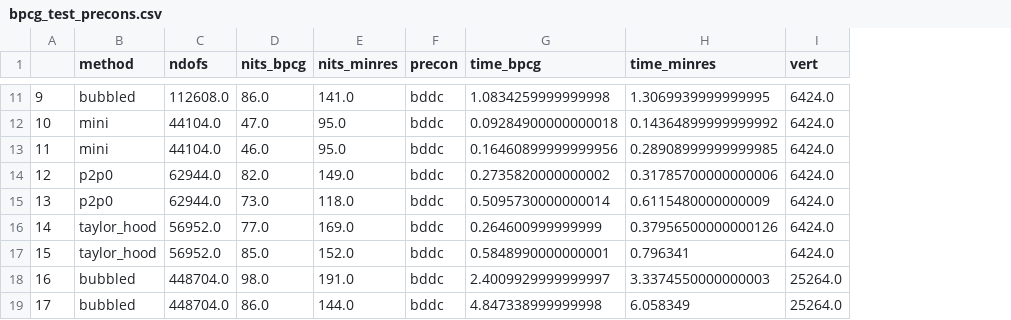
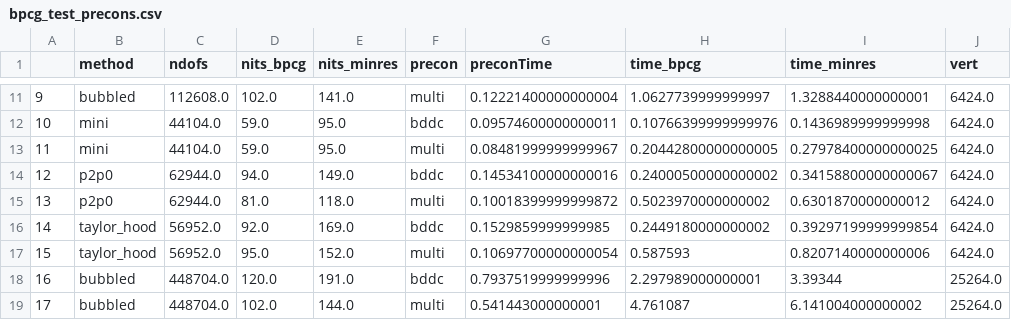
Before and after one commit to matschiner/navier-stokes-solver, a CSV file: bpcg_test_precons.csv, drawn as a sheet; only a part is shown, gaps mark what is left out; addresses are those after the commit; the diff covers the shown part only; the diff names each change by its address in the sheet, - before the commit and + after, or states it on an @@ line.

```diff
--- a/bpcg_test_precons.csv
+++ b/bpcg_test_precons.csv
+column G (preconTime), rows 11-19: 0.12221400000000004 | 0.09574600000000011 | 0.08481999999999967 | 0.14534100000000016 | 0.10018399999999872 | 0.1529859999999985 | 0.10697700000000054 | 0.7937519999999996 | 0.541443000000001
-D11 (nits_bpcg): 86.0
+D11 (nits_bpcg): 102.0
-F11 (precon): bddc
+F11 (precon): multi
-H11 (time_bpcg): 1.0834259999999998
+H11 (time_bpcg): 1.0627739999999997
-I11 (time_minres): 1.3069939999999995
+I11 (time_minres): 1.3288440000000001
-D12 (nits_bpcg): 47.0
+D12 (nits_bpcg): 59.0
-H12 (time_bpcg): 0.09284900000000018
+H12 (time_bpcg): 0.10766399999999976
-I12 (time_minres): 0.14364899999999992
+I12 (time_minres): 0.1436989999999998
-D13 (nits_bpcg): 46.0
+D13 (nits_bpcg): 59.0
-F13 (precon): bddc
+F13 (precon): multi
-H13 (time_bpcg): 0.16460899999999956
+H13 (time_bpcg): 0.20442800000000005
-I13 (time_minres): 0.28908999999999985
+I13 (time_minres): 0.27978400000000025
-D14 (nits_bpcg): 82.0
+D14 (nits_bpcg): 94.0
-H14 (time_bpcg): 0.2735820000000002
+H14 (time_bpcg): 0.24000500000000002
-I14 (time_minres): 0.31785700000000006
+I14 (time_minres): 0.34158800000000067
-D15 (nits_bpcg): 73.0
+D15 (nits_bpcg): 81.0
-F15 (precon): bddc
+F15 (precon): multi
-H15 (time_bpcg): 0.5095730000000014
+H15 (time_bpcg): 0.5023970000000002
-I15 (time_minres): 0.6115480000000009
+I15 (time_minres): 0.6301870000000012
-D16 (nits_bpcg): 77.0
+D16 (nits_bpcg): 92.0
-H16 (time_bpcg): 0.264600999999999
+H16 (time_bpcg): 0.2449180000000002
-I16 (time_minres): 0.37956500000000126
+I16 (time_minres): 0.39297199999999854
-D17 (nits_bpcg): 85.0
+D17 (nits_bpcg): 95.0
-F17 (precon): bddc
+F17 (precon): multi
-H17 (time_bpcg): 0.5848990000000001
+H17 (time_bpcg): 0.587593
-I17 (time_minres): 0.796341
+I17 (time_minres): 0.8207140000000006
-D18 (nits_bpcg): 98.0
+D18 (nits_bpcg): 120.0
-H18 (time_bpcg): 2.4009929999999997
+H18 (time_bpcg): 2.297989000000001
-I18 (time_minres): 3.3374550000000003
+I18 (time_minres): 3.39344
-D19 (nits_bpcg): 86.0
+D19 (nits_bpcg): 102.0
-F19 (precon): bddc
+F19 (precon): multi
-H19 (time_bpcg): 4.847338999999998
+H19 (time_bpcg): 4.761087
-I19 (time_minres): 6.058349
+I19 (time_minres): 6.141004000000002
```
Also changed, not shown: 80 edited cells elsewhere in this file, bpcg_test_all_hdg.csv, bpcg_test_all_nc.csv, 4 other files.
